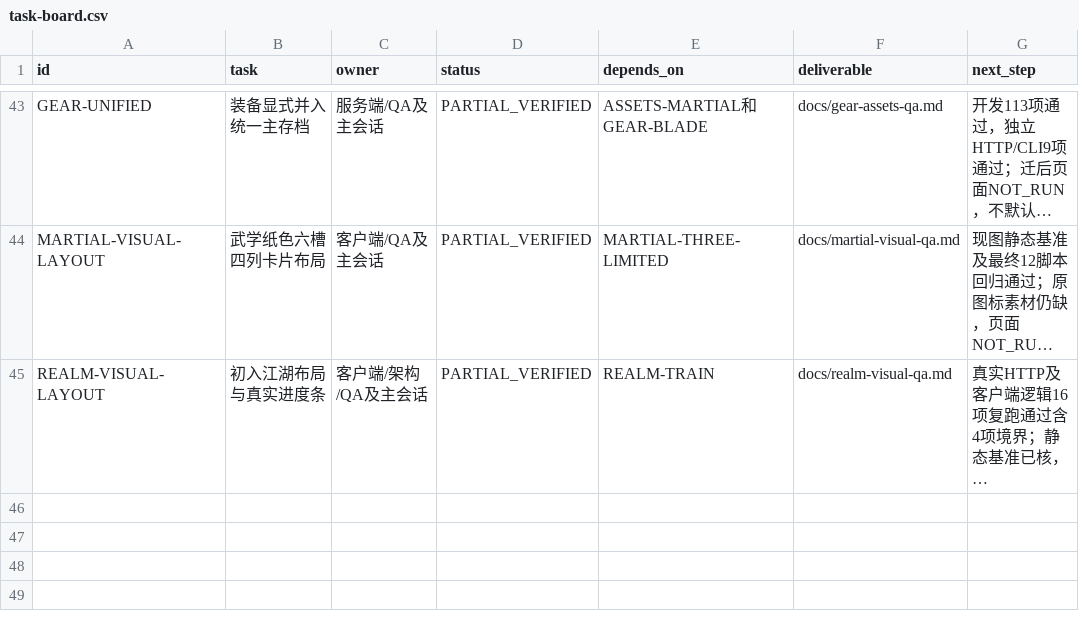
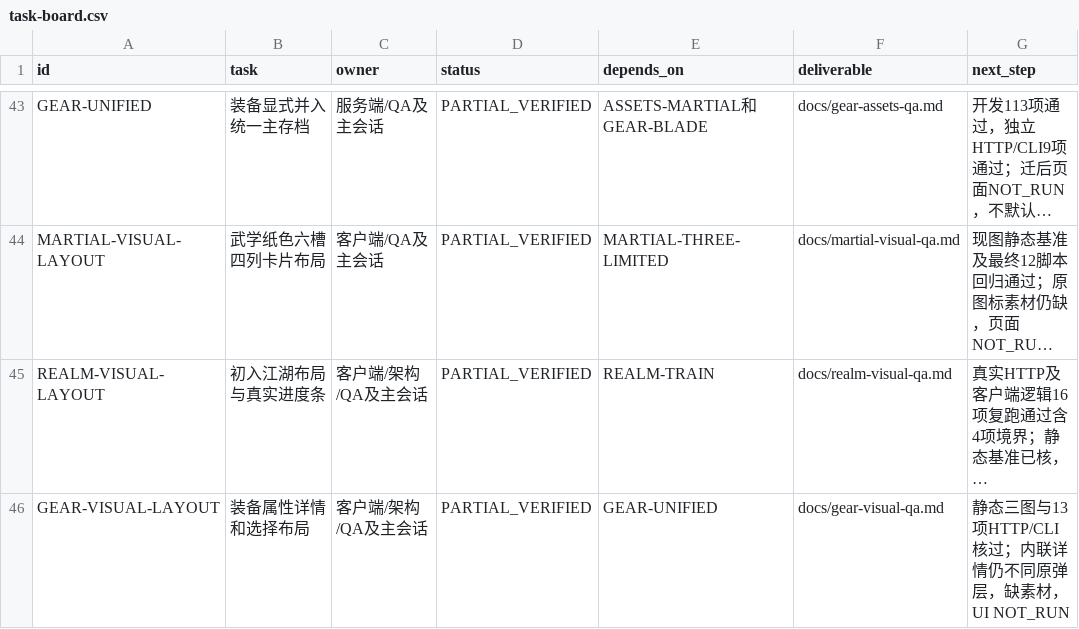
Before and after one commit to linGuangFeng/game-zizaijianghu, a CSV file: docs/task-board.csv, drawn as a sheet; only a part is shown, gaps mark what is left out; long unchanged cells end in …; the diff names each change by its address in the sheet, - before the commit and + after, or states it on an @@ line.

```diff
--- a/docs/task-board.csv
+++ b/docs/task-board.csv
+row 46: GEAR-VISUAL-LAYOUT | 装备属性详情和选择布局 | 客户端/架构/QA及主会话 | PARTIAL_VERIFIED | GEAR-UNIFIED | docs/gear-visual-qa.md | 静态三图与13项HTTP/CLI核过；内联详情仍不同原弹层，缺素材，UI NOT_RUN
```
Also changed, not shown: docs/acceptance-matrix.csv, 5 other files.
